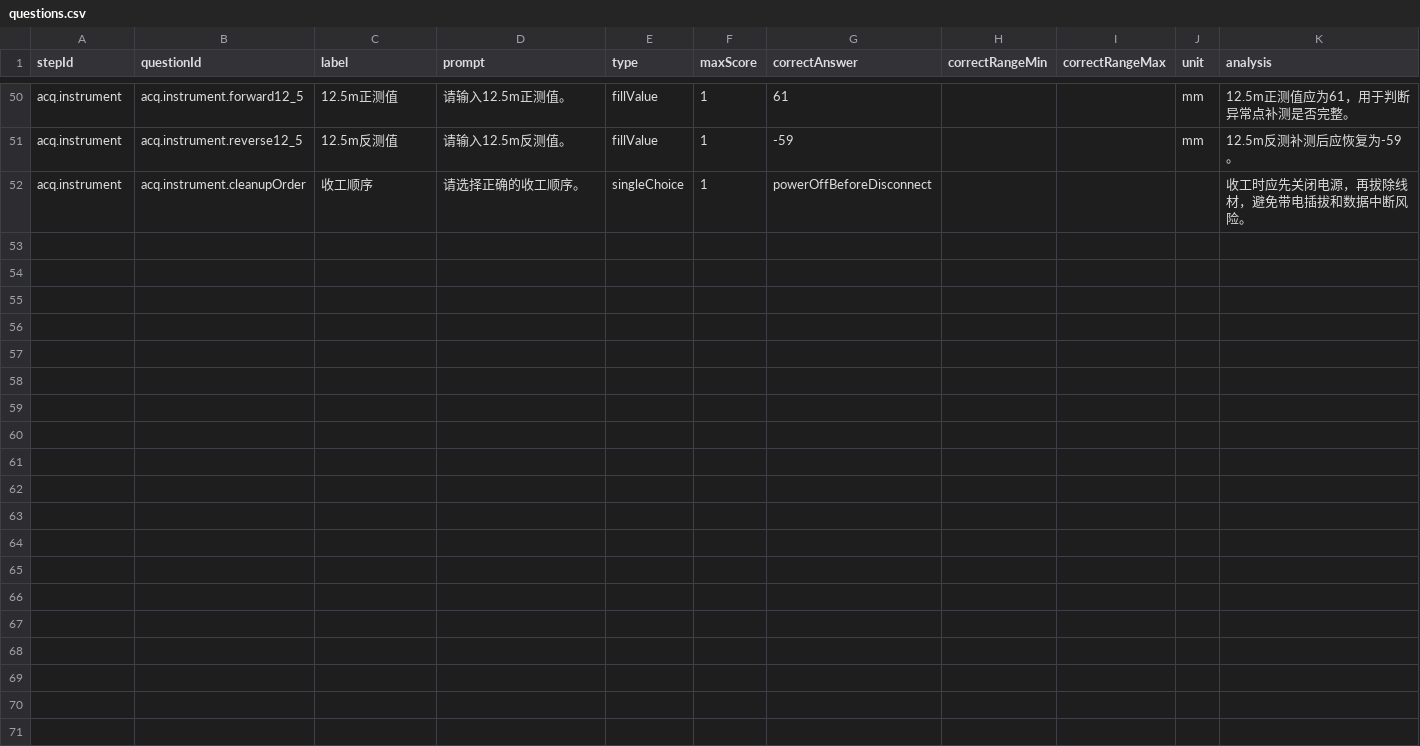
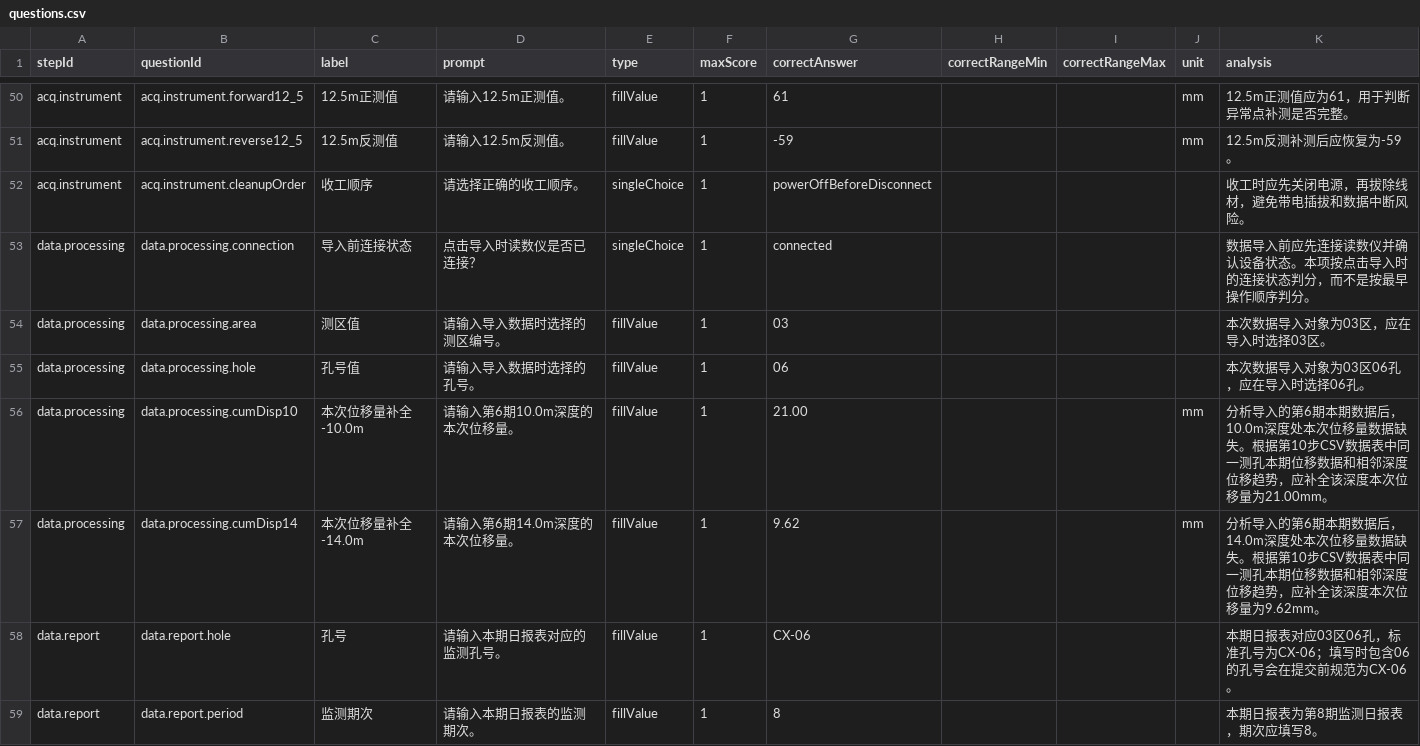
Before and after one commit to POTPER/ioxweb, a CSV file: src/data/training/questions.csv, drawn as a sheet; only a part is shown, gaps mark what is left out; the diff covers the shown part only; the diff names each change by its address in the sheet, - before the commit and + after, or states it on an @@ line.

```diff
--- a/src/data/training/questions.csv
+++ b/src/data/training/questions.csv
+row 53: data.processing | data.processing.connection | 导入前连接状态 | 点击导入时读数仪是否已连接？ | singleChoice | 1 | connected |  |  |  | 数据导入前应先连接读数仪并确认设备状态。本项按点击导入时的连接状态判分，而不是按最早操作顺序判分。
+row 54: data.processing | data.processing.area | 测区值 | 请输入导入数据时选择的测区编号。 | fillValue | 1 | 03 |  |  |  | 本次数据导入对象为03区，应在导入时选择03区。
+row 55: data.processing | data.processing.hole | 孔号值 | 请输入导入数据时选择的孔号。 | fillValue | 1 | 06 |  |  |  | 本次数据导入对象为03区06孔，应在导入时选择06孔。
+row 56: data.processing | data.processing.cumDisp10 | 本次位移量补全-10.0m | 请输入第6期10.0m深度的本次位移量。 | fillValue | 1 | 21.00 |  |  | mm | 分析导入的第6期本期数据后，10.0m深度处本次位移量数据缺失。根据第10步CSV数据表中同一测孔本期位移数据和相邻深度位移趋势，应补全该深度本次位移量为21.00mm。
+row 57: data.processing | data.processing.cumDisp14 | 本次位移量补全-14.0m | 请输入第6期14.0m深度的本次位移量。 | fillValue | 1 | 9.62 |  |  | mm | 分析导入的第6期本期数据后，14.0m深度处本次位移量数据缺失。根据第10步CSV数据表中同一测孔本期位移数据和相邻深度位移趋势，应补全该深度本次位移量为9.62mm。
+row 58: data.report | data.report.hole | 孔号 | 请输入本期日报表对应的监测孔号。 | fillValue | 1 | CX-06 |  |  |  | 本期日报表对应03区06孔，标准孔号为CX-06；填写时包含06的孔号会在提交前规范为CX-06。
+row 59: data.report | data.report.period | 监测期次 | 请输入本期日报表的监测期次。 | fillValue | 1 | 8 |  |  |  | 本期日报表为第8期监测日报表，期次应填写8。
```
Also changed, not shown: 7 added rows elsewhere in this file, src/data/training/options.csv, 9 other files.
